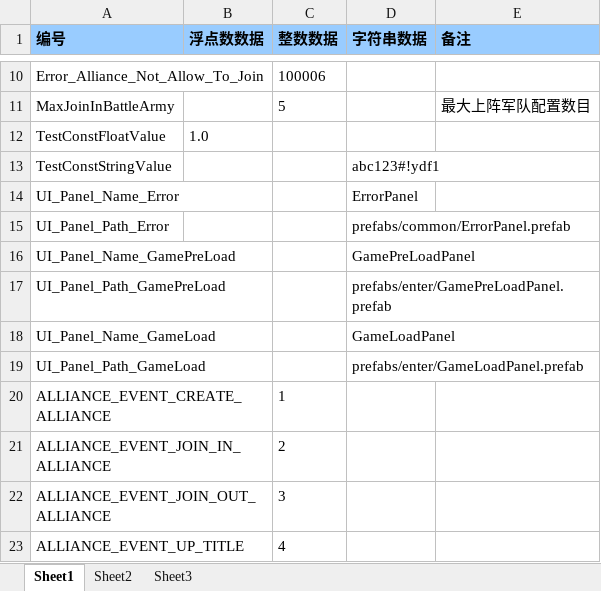
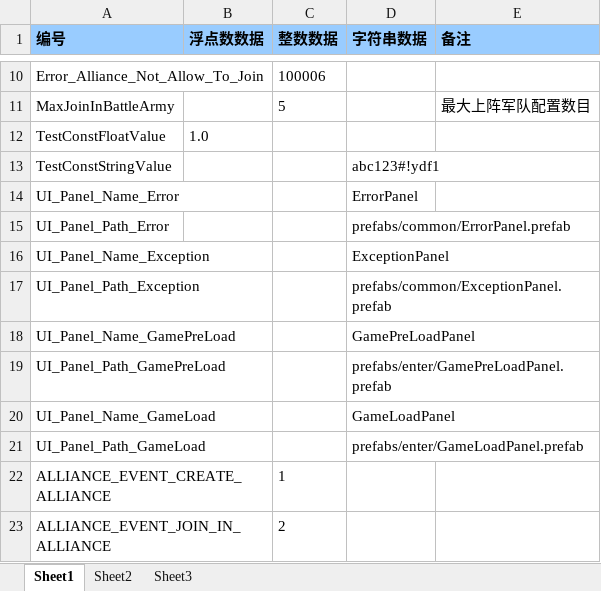
Before and after one commit to dingzheng8866/gamefun, an Excel workbook: gfconf/conf/const.xlsx, sheet Sheet1, drawn as a sheet; only a part is shown, gaps mark what is left out; the shorter side is filled out with more unchanged rows; values as stored, in another font and other column widths than the file's, no borders; the diff names each change by its address in the sheet, - before the commit and + after, or states it on an @@ line.

```diff
--- a/gfconf/conf/const.xlsx (sheet Sheet1)
+++ b/gfconf/conf/const.xlsx (sheet Sheet1)
+row 16: UI_Panel_Name_Exception |  |  | ExceptionPanel
+row 17: UI_Panel_Path_Exception |  |  | prefabs/common/ExceptionPanel.prefab
```
Also changed, not shown: 9 other files.
